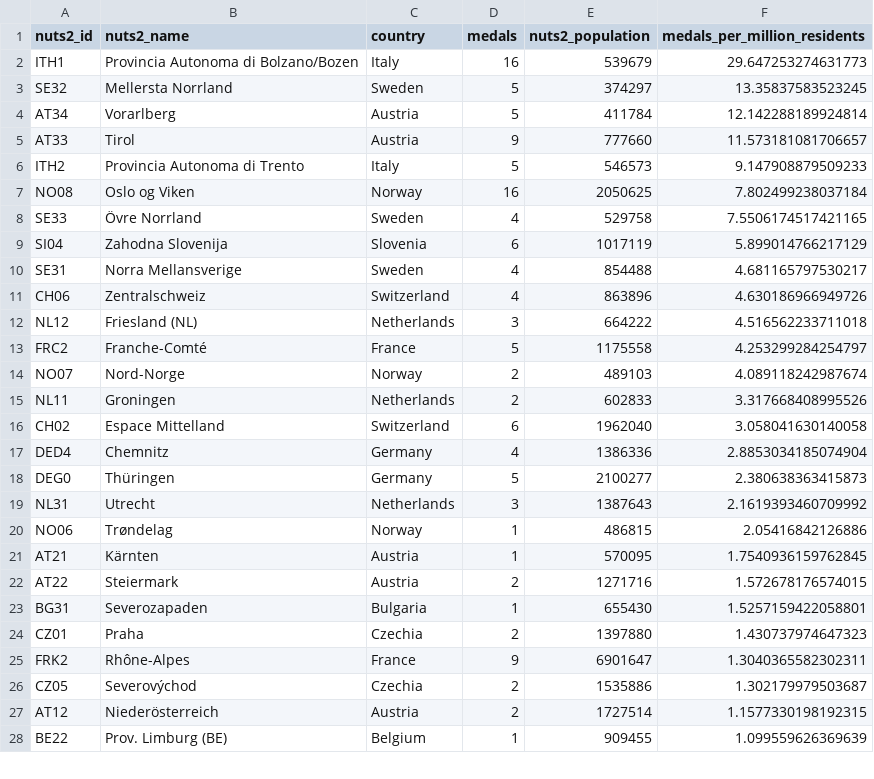
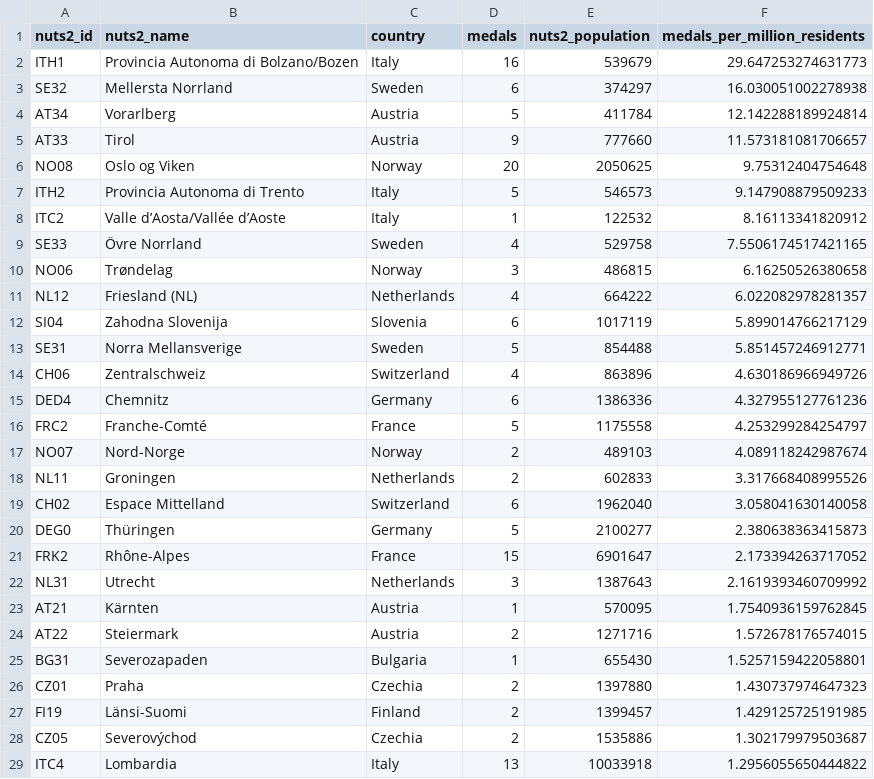
Before and after one commit to giocomai/olympics2026nuts, a CSV file: medals_per_million_residents_in_nuts2.csv, drawn as a sheet; only a part is shown; the shorter side is filled out with more unchanged rows; the diff covers the shown part only.

```diff
--- a/medals_per_million_residents_in_nuts2.csv
+++ b/medals_per_million_residents_in_nuts2.csv
@@ -2,12 +2,15 @@ nuts2_id,nuts2_name,country,medals,nuts2_population,medals_per_million_residents
 ITH1,Provincia Autonoma di Bolzano/Bozen,Italy,16,539679,29.647253274631773
-SE32,Mellersta Norrland,Sweden,5,374297,13.35837583523245
+SE32,Mellersta Norrland,Sweden,6,374297,16.030051002278938
 AT34,Vorarlberg,Austria,5,411784,12.142288189924814
 AT33,Tirol,Austria,9,777660,11.573181081706657
+NO08,Oslo og Viken,Norway,20,2050625,9.75312404754648
 ITH2,Provincia Autonoma di Trento,Italy,5,546573,9.147908879509233
-NO08,Oslo og Viken,Norway,16,2050625,7.802499238037184
+ITC2,Valle d’Aosta/Vallée d’Aoste,Italy,1,122532,8.16113341820912
 SE33,Övre Norrland,Sweden,4,529758,7.5506174517421165
+NO06,Trøndelag,Norway,3,486815,6.16250526380658
+NL12,Friesland (NL),Netherlands,4,664222,6.022082978281357
 SI04,Zahodna Slovenija,Slovenia,6,1017119,5.899014766217129
-SE31,Norra Mellansverige,Sweden,4,854488,4.681165797530217
+SE31,Norra Mellansverige,Sweden,5,854488,5.851457246912771
 CH06,Zentralschweiz,Switzerland,4,863896,4.630186966949726
-NL12,Friesland (NL),Netherlands,3,664222,4.516562233711018
+DED4,Chemnitz,Germany,6,1386336,4.327955127761236
 FRC2,Franche-Comté,France,5,1175558,4.253299284254797
@@ -16,6 +19,5 @@ NL11,Groningen,Netherlands,2,602833,3.317668408995526
 CH02,Espace Mittelland,Switzerland,6,1962040,3.058041630140058
-DED4,Chemnitz,Germany,4,1386336,2.8853034185074904
 DEG0,Thüringen,Germany,5,2100277,2.380638363415873
+FRK2,Rhône-Alpes,France,15,6901647,2.173394263717052
 NL31,Utrecht,Netherlands,3,1387643,2.1619393460709992
-NO06,Trøndelag,Norway,1,486815,2.05416842126886
 AT21,Kärnten,Austria,1,570095,1.7540936159762845
@@ -24,3 +26,4 @@ BG31,Severozapaden,Bulgaria,1,655430,1.5257159422058801
 CZ01,Praha,Czechia,2,1397880,1.430737974647323
-FRK2,Rhône-Alpes,France,9,6901647,1.3040365582302311
+FI19,Länsi-Suomi,Finland,2,1399457,1.429125725191985
 CZ05,Severovýchod,Czechia,2,1535886,1.302179979503687
+ITC4,Lombardia,Italy,13,10033918,1.2956055650444822
```
Also changed, not shown: 8 added rows and 6 removed rows elsewhere in this file, medalists_missing_place_of_birth.csv, 6 other files.
